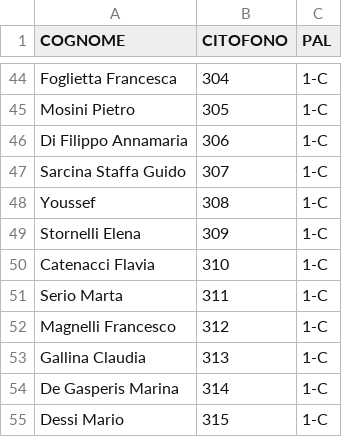
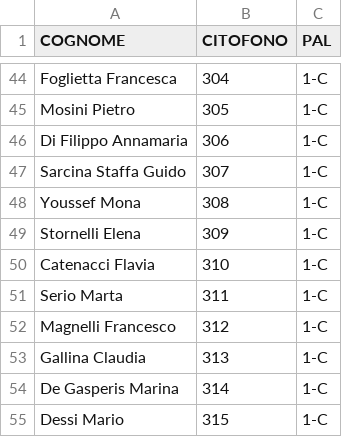
Before and after one commit to z1b-roma/z1b-roma.github.io, a CSV file: citofoni-z1b-all.csv, drawn as a sheet; only a part is shown, gaps mark what is left out.

Commit message:
Update citofoni-z1b-all.csv

```diff
--- a/citofoni-z1b-all.csv
+++ b/citofoni-z1b-all.csv
@@ -47,3 +47,3 @@ Di Filippo Annamaria;306;1-C
 Sarcina Staffa Guido;307;1-C
-Youssef;308;1-C
+Youssef Mona;308;1-C
 Stornelli Elena;309;1-C
```
